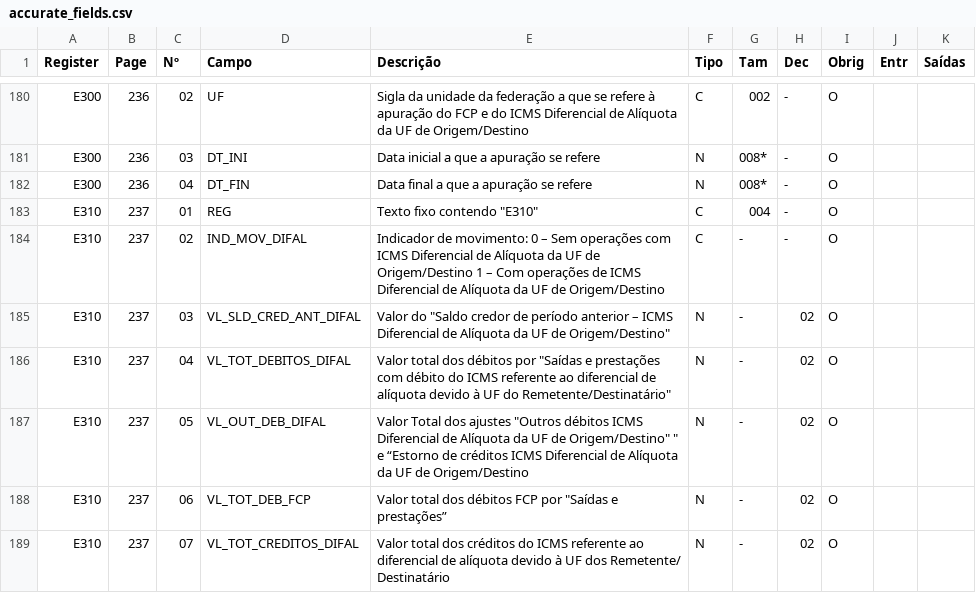
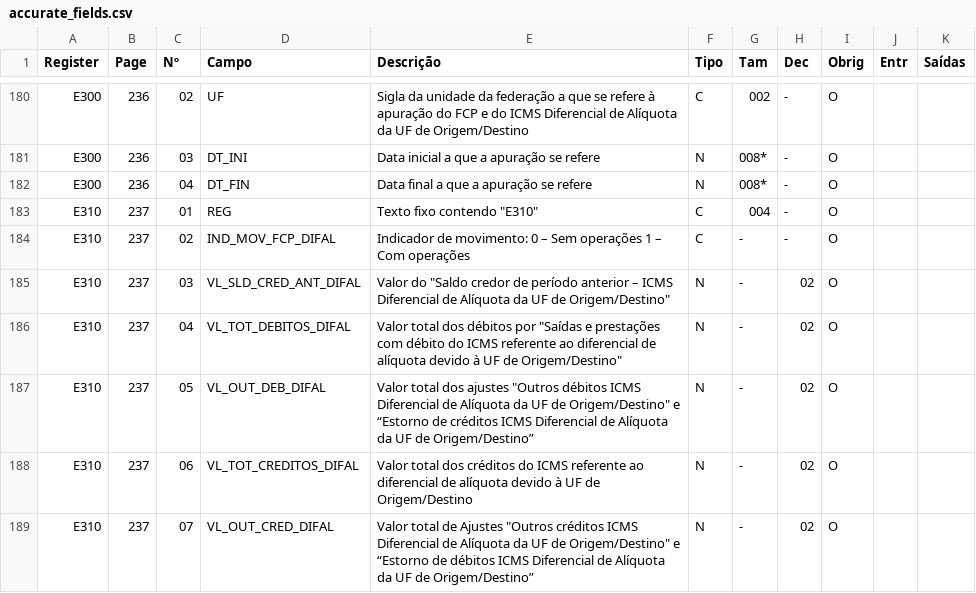
Before and after one commit to DaviAMSilva/escriturador-sped, a CSV file: data/efd_icms_ipi/accurate_fields.csv, drawn as a sheet; only a part is shown, gaps mark what is left out; the diff covers the shown part only.

```diff
--- a/data/efd_icms_ipi/accurate_fields.csv
+++ b/data/efd_icms_ipi/accurate_fields.csv
@@ -183,7 +183,7 @@
 "E310","237","01","REG","Texto fixo contendo ""E310""","C","004","-","O","",""
-"E310","237","02","IND_MOV_DIFAL","Indicador de movimento: 0 – Sem operações com ICMS Diferencial de Alíquota da UF de Origem/Destino 1 – Com operações de ICMS Diferencial de Alíquota da UF de Origem/Destino","C","-","-","O","",""
+"E310","237","02","IND_MOV_FCP_DIFAL","Indicador de movimento: 0 – Sem operações 1 – Com operações","C","-","-","O","",""
 "E310","237","03","VL_SLD_CRED_ANT_DIFAL","Valor do ""Saldo credor de período anterior – ICMS Diferencial de Alíquota da UF de Origem/Destino""","N","-","02","O","",""
-"E310","237","04","VL_TOT_DEBITOS_DIFAL","Valor total dos débitos por ""Saídas e prestações com débito do ICMS referente ao diferencial de alíquota devido à UF do Remetente/Destinatário""","N","-","02","O","",""
-"E310","237","05","VL_OUT_DEB_DIFAL","Valor Total dos ajustes ""Outros débitos ICMS Diferencial de Alíquota da UF de Origem/Destino"" "" e “Estorno de créditos ICMS Diferencial de Alíquota da UF de Origem/Destino","N","-","02","O","",""
-"E310","237","06","VL_TOT_DEB_FCP","Valor total dos débitos FCP por ""Saídas e prestações”","N","-","02","O","",""
-"E310","237","07","VL_TOT_CREDITOS_DIFAL","Valor total dos créditos do ICMS referente ao diferencial de alíquota devido à UF dos Remetente/ Destinatário","N","-","02","O","",""
+"E310","237","04","VL_TOT_DEBITOS_DIFAL","Valor total dos débitos por ""Saídas e prestações com débito do ICMS referente ao diferencial de alíquota devido à UF de Origem/Destino""","N","-","02","O","",""
+"E310","237","05","VL_OUT_DEB_DIFAL","Valor total dos ajustes ""Outros débitos ICMS Diferencial de Alíquota da UF de Origem/Destino"" e “Estorno de créditos ICMS Diferencial de Alíquota da UF de Origem/Destino”","N","-","02","O","",""
+"E310","237","06","VL_TOT_CREDITOS_DIFAL","Valor total dos créditos do ICMS referente ao diferencial de alíquota devido à UF de Origem/Destino","N","-","02","O","",""
+"E310","237","07","VL_OUT_CRED_DIFAL","Valor total de Ajustes ""Outros créditos ICMS Diferencial de Alíquota da UF de Origem/Destino"" e “Estorno de débitos ICMS Diferencial de Alíquota da UF de Origem/Destino”","N","-","02","O","",""
```
Also changed, not shown: 16 edited cells elsewhere in this file, data/efd_pis_cofins/accurate_fields.csv, 2 other files.
